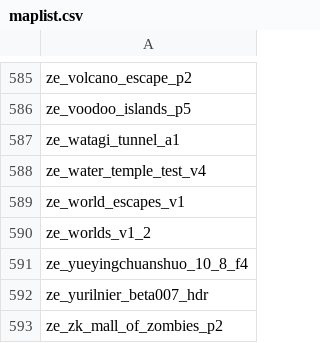
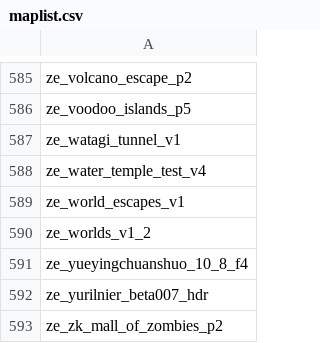
Before and after one commit to notkoen/Music-Names, a CSV file: maplist.csv, drawn as a sheet; only a part is shown, gaps mark what is left out; the diff covers the shown part only.

```diff
--- a/maplist.csv
+++ b/maplist.csv
@@ -586,3 +586,3 @@ ze_volcano_escape_p2,
 ze_voodoo_islands_p5,
-ze_watagi_tunnel_a1,
+ze_watagi_tunnel_v1,
 ze_water_temple_test_v4,
```
Also changed, not shown: 4 added rows and 4 removed rows elsewhere in this file, 1 other file.
